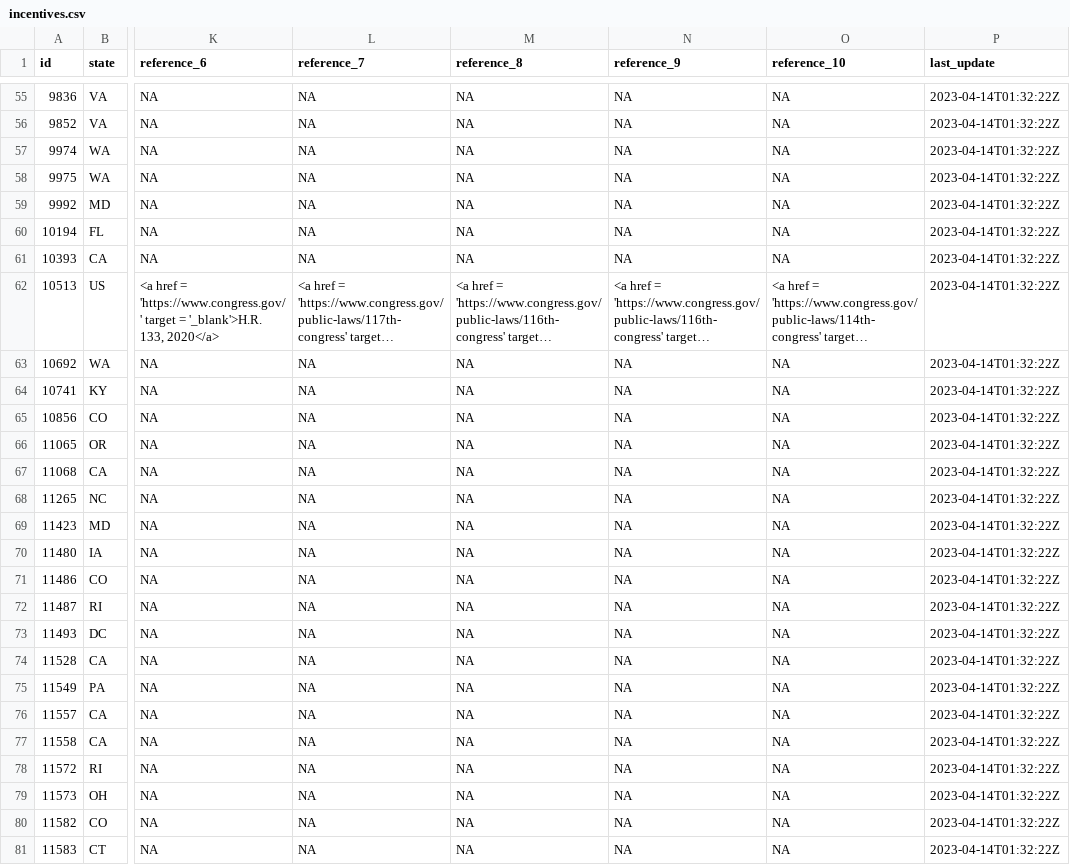
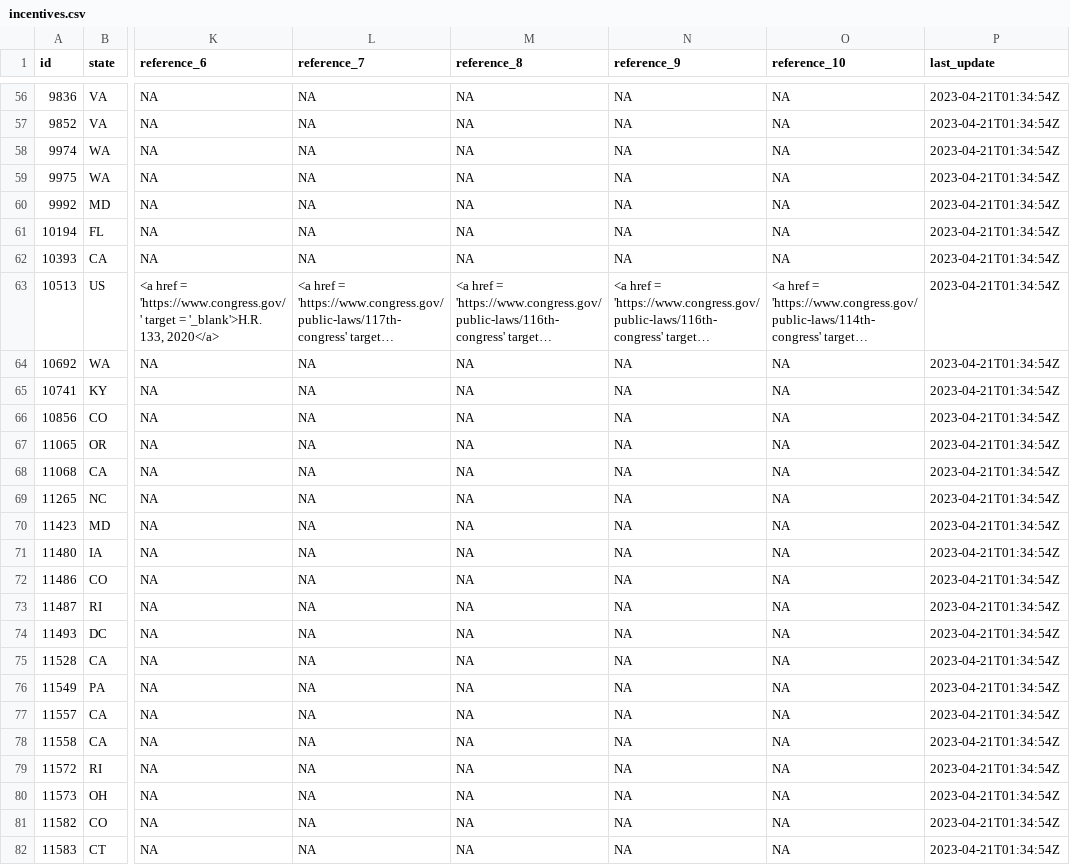
Before and after one commit to isaiahdwest/res_ev, a CSV file: incentives.csv, drawn as a sheet; only a part is shown, gaps mark what is left out; long unchanged cells end in …; addresses are those after the commit; the diff covers the shown part only; the diff names each change by its address in the sheet, - before the commit and + after, or states it on an @@ line.

```diff
--- a/incentives.csv
+++ b/incentives.csv
-P56:P82 (last_update): 2023-04-14T01:32:22Z
+P56:P82 (last_update): 2023-04-21T01:34:54Z
```
Also changed, not shown: 1 added row and 157 edited cells elsewhere in this file.
